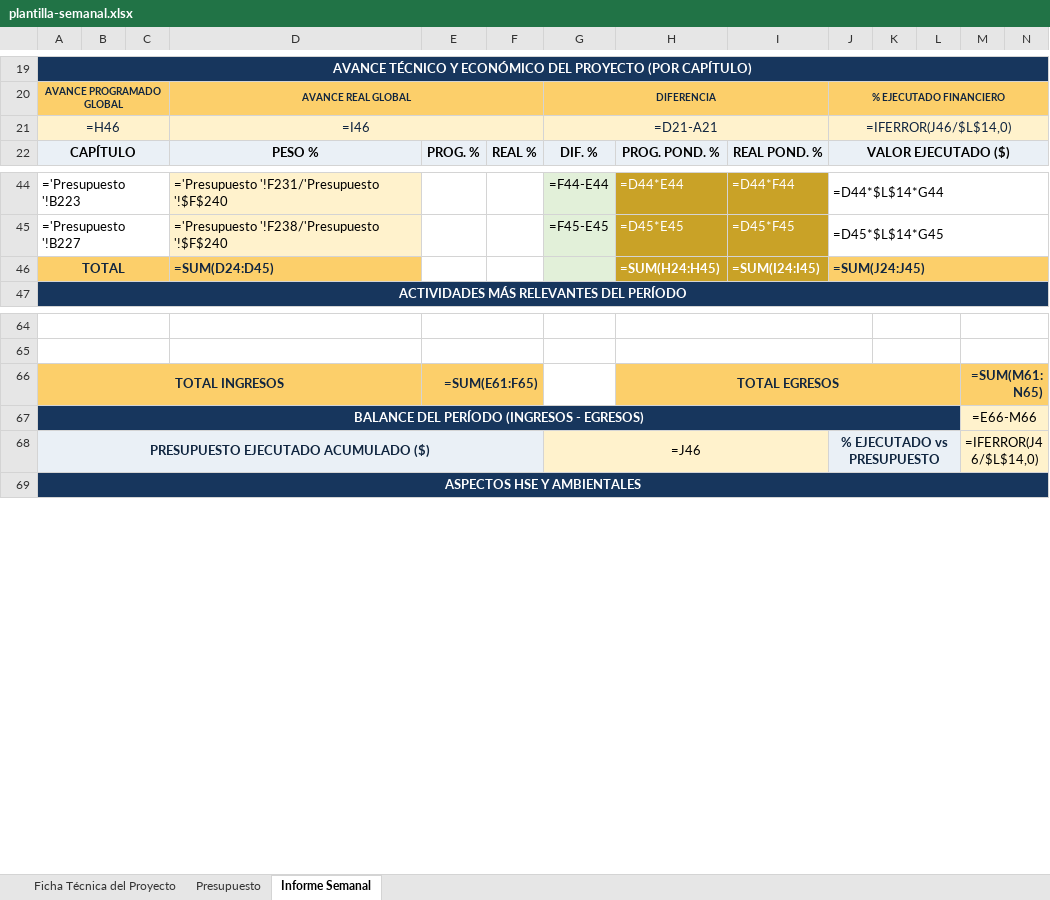
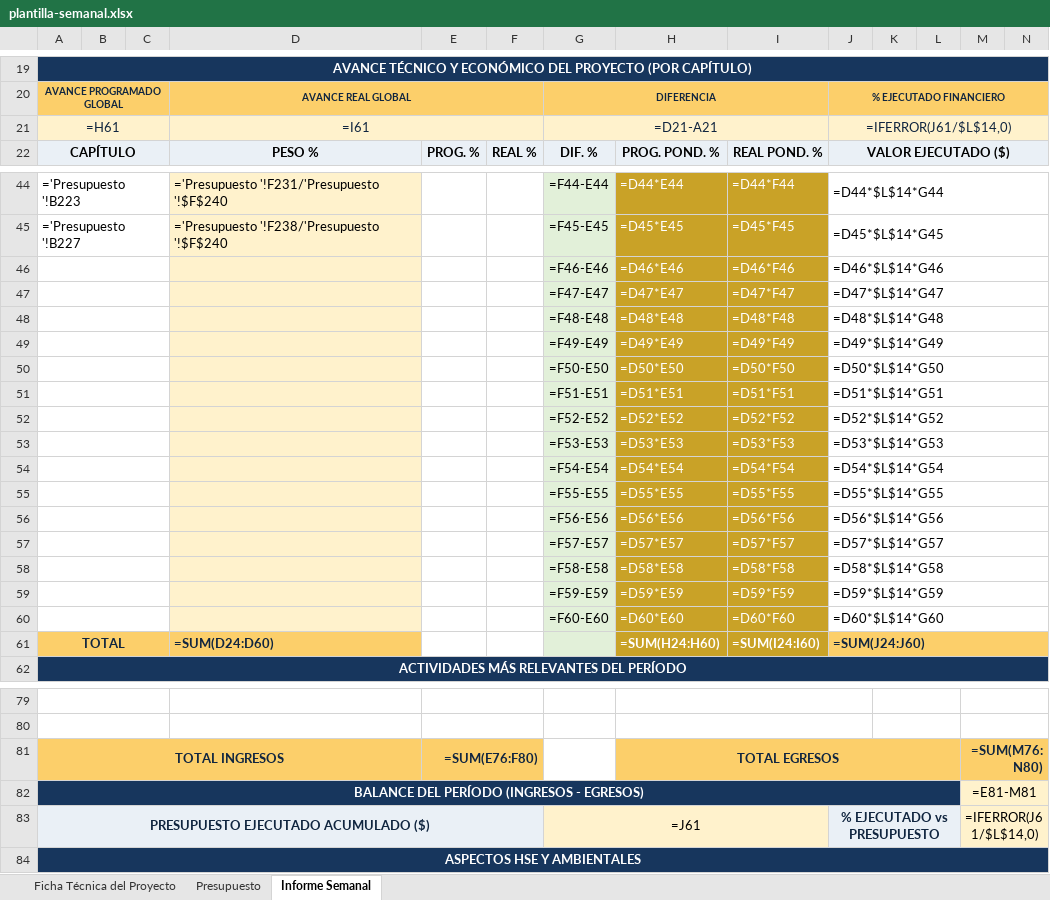
Before and after one commit to hfhr2016-debug/formulario-obra, an Excel workbook: public/plantilla-semanal.xlsx, sheet Informe Semanal, drawn as a sheet; only a part is shown, gaps mark what is left out; values as stored, in another font and other column widths than the file's, no borders; formulas without a stored value are shown as written; charts and pictures not drawn; addresses are those after the commit; the diff names each change by its address in the sheet, - before the commit and + after, or states it on an @@ line.

```diff
--- a/public/plantilla-semanal.xlsx (sheet Informe Semanal)
+++ b/public/plantilla-semanal.xlsx (sheet Informe Semanal)
-A21: =H46
+A21: =H61
-D21: =I46
+D21: =I61
-J21: =IFERROR(J46/$L$14,0)
+J21: =IFERROR(J61/$L$14,0)
+row 46:  |  |  |  |  |  | =F46-E46 | =D46*E46 | =D46*F46 | =D46*$L$14*G46
+row 47:  |  |  |  |  |  | =F47-E47 | =D47*E47 | =D47*F47 | =D47*$L$14*G47
+row 48:  |  |  |  |  |  | =F48-E48 | =D48*E48 | =D48*F48 | =D48*$L$14*G48
+row 49:  |  |  |  |  |  | =F49-E49 | =D49*E49 | =D49*F49 | =D49*$L$14*G49
+row 50:  |  |  |  |  |  | =F50-E50 | =D50*E50 | =D50*F50 | =D50*$L$14*G50
+row 51:  |  |  |  |  |  | =F51-E51 | =D51*E51 | =D51*F51 | =D51*$L$14*G51
+row 52:  |  |  |  |  |  | =F52-E52 | =D52*E52 | =D52*F52 | =D52*$L$14*G52
+row 53:  |  |  |  |  |  | =F53-E53 | =D53*E53 | =D53*F53 | =D53*$L$14*G53
+row 54:  |  |  |  |  |  | =F54-E54 | =D54*E54 | =D54*F54 | =D54*$L$14*G54
+row 55:  |  |  |  |  |  | =F55-E55 | =D55*E55 | =D55*F55 | =D55*$L$14*G55
+row 56:  |  |  |  |  |  | =F56-E56 | =D56*E56 | =D56*F56 | =D56*$L$14*G56
+row 57:  |  |  |  |  |  | =F57-E57 | =D57*E57 | =D57*F57 | =D57*$L$14*G57
+row 58:  |  |  |  |  |  | =F58-E58 | =D58*E58 | =D58*F58 | =D58*$L$14*G58
+row 59:  |  |  |  |  |  | =F59-E59 | =D59*E59 | =D59*F59 | =D59*$L$14*G59
+row 60:  |  |  |  |  |  | =F60-E60 | =D60*E60 | =D60*F60 | =D60*$L$14*G60
-D61: =SUM(D24:D45)
+D61: =SUM(D24:D60)
-H61: =SUM(H24:H45)
+H61: =SUM(H24:H60)
-I61: =SUM(I24:I45)
+I61: =SUM(I24:I60)
-J61: =SUM(J24:J45)
+J61: =SUM(J24:J60)
-E81: =SUM(E61:F65)
+E81: =SUM(E76:F80)
-M81: =SUM(M61:N65)
+M81: =SUM(M76:N80)
-M82: =E66-M66
+M82: =E81-M81
-G83: =J46
+G83: =J61
-M83: =IFERROR(J46/$L$14,0)
+M83: =IFERROR(J61/$L$14,0)
```
Also changed, not shown: charts or pictures, public/plantilla-mensual.xlsx.
